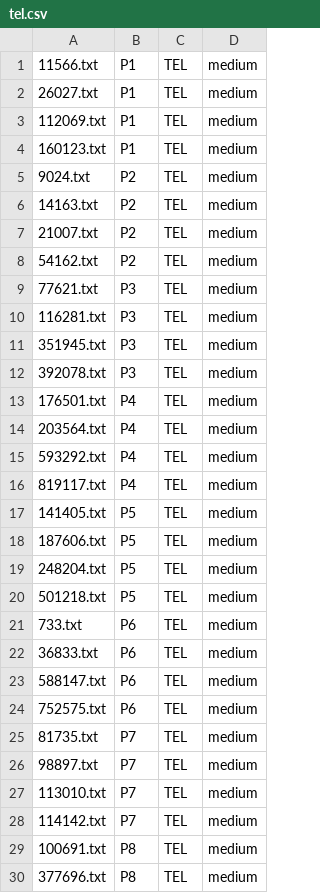
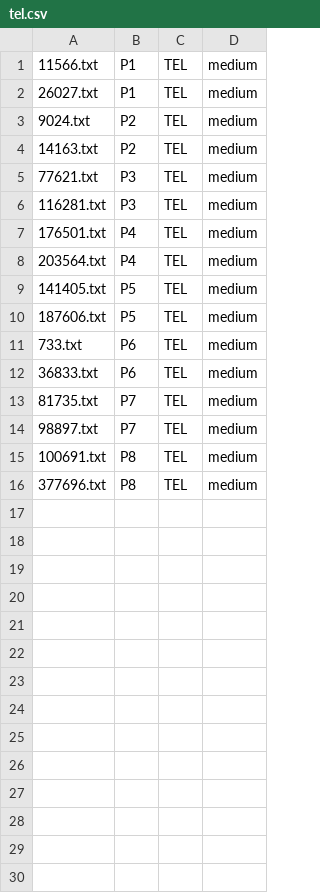
Before and after one commit to brandeis-cosi140b-s16/JRY, a CSV file: annotate/tel.csv, drawn as a sheet; only a part is shown; the diff covers the shown part only; the diff names each change by its address in the sheet, - before the commit and + after, or states it on an @@ line.

```diff
--- a/annotate/tel.csv
+++ b/annotate/tel.csv
-row 3: 112069.txt | P1 | TEL | medium
-row 4: 160123.txt | P1 | TEL | medium
-row 7: 21007.txt | P2 | TEL | medium
-row 8: 54162.txt | P2 | TEL | medium
-row 11: 351945.txt | P3 | TEL | medium
-row 12: 392078.txt | P3 | TEL | medium
-row 15: 593292.txt | P4 | TEL | medium
-row 16: 819117.txt | P4 | TEL | medium
-row 19: 248204.txt | P5 | TEL | medium
-row 20: 501218.txt | P5 | TEL | medium
-row 23: 588147.txt | P6 | TEL | medium
-row 24: 752575.txt | P6 | TEL | medium
-row 27: 113010.txt | P7 | TEL | medium
-row 28: 114142.txt | P7 | TEL | medium
```
Also changed, not shown: 2 removed rows elsewhere in this file, annotate/ara.csv, annotate/fra.csv, 12 other files.
